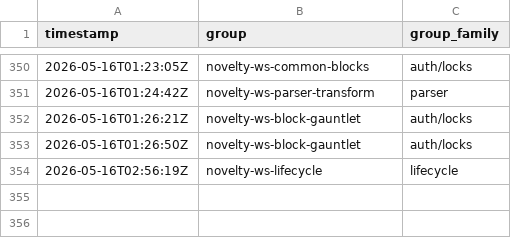
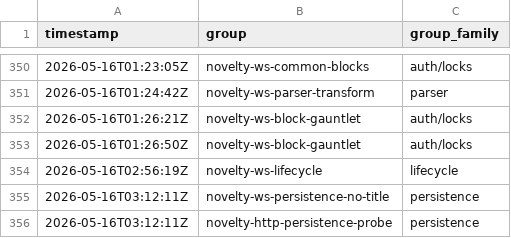
Before and after one commit to danluu/gutenberg, a CSV file: docs/explanations/architecture/rtc-jetstream2-fuzz-trends-20260515/data/enabled_groups.csv, drawn as a sheet; only a part is shown, gaps mark what is left out.

```diff
--- a/docs/explanations/architecture/rtc-jetstream2-fuzz-trends-20260515/data/enabled_groups.csv
+++ b/docs/explanations/architecture/rtc-jetstream2-fuzz-trends-20260515/data/enabled_groups.csv
@@ -354 +354,3 @@ timestamp,group,group_family
 2026-05-16T02:56:19Z,novelty-ws-lifecycle,lifecycle
+2026-05-16T03:12:11Z,novelty-ws-persistence-no-title,persistence
+2026-05-16T03:12:11Z,novelty-http-persistence-probe,persistence
```
Also changed, not shown: docs/explanations/architecture/rtc-jetstream2-fuzz-trends-20260515/data/feature_counts.csv, docs/explanations/architecture/rtc-jetstream2-fuzz-trends-20260515/data/monitor_passes.csv, 25 other files.
